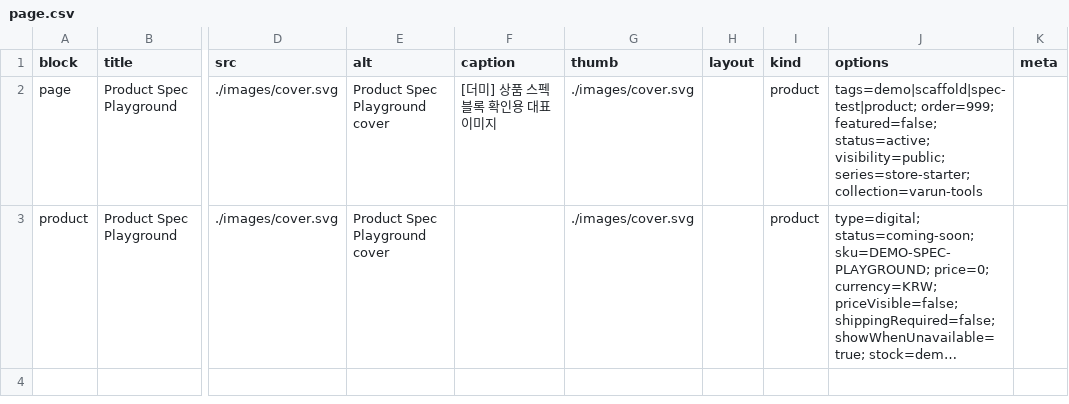
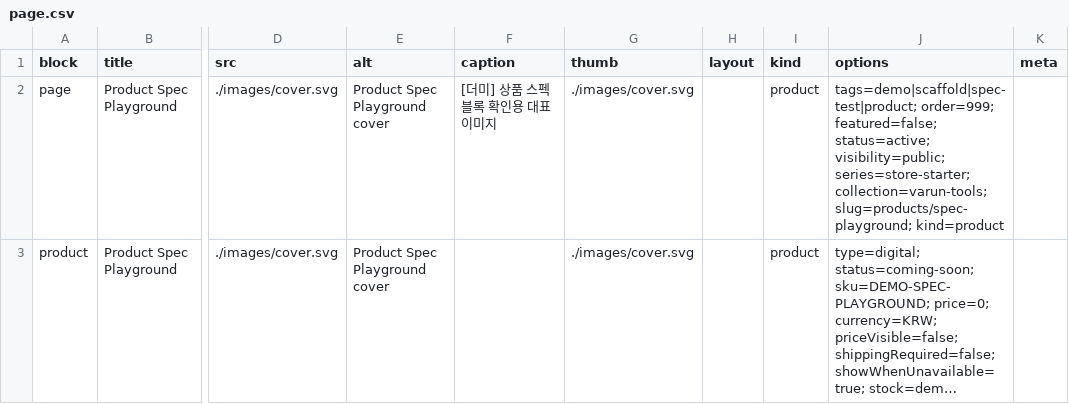
Before and after one commit to earthroon/varuntools, a CSV file: src/content/pages/products/spec-playground/page.csv, drawn as a sheet; only a part is shown, gaps mark what is left out; long unchanged cells end in …; the diff names each change by its address in the sheet, - before the commit and + after, or states it on an @@ line.

```diff
--- a/src/content/pages/products/spec-playground/page.csv
+++ b/src/content/pages/products/spec-playground/page.csv
-J2 (options): …visibility=public; series=store-starter; collection=varun-tools
+J2 (options): …visibility=public; series=store-starter; collection=varun-tools; slug=products/spec-playground; kind=product
```
Also changed, not shown: src/content/pages/works/varun-loop/page.csv, 2 other files.
